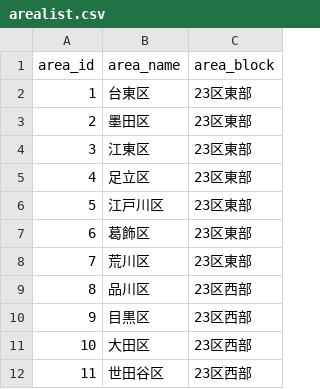
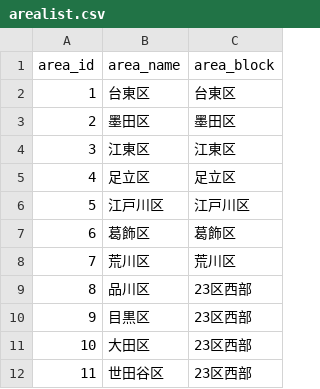
Before and after one commit to yuukiner/akishima2025, a CSV file: arealist.csv, drawn as a sheet; only a part is shown.

```diff
--- a/arealist.csv
+++ b/arealist.csv
@@ -1,9 +1,9 @@
 area_id,area_name,area_block
-1,台東区,23区東部
-2,墨田区,23区東部
-3,江東区,23区東部
-4,足立区,23区東部
-5,江戸川区,23区東部
-6,葛飾区,23区東部
-7,荒川区,23区東部
+1,台東区,台東区
+2,墨田区,墨田区
+3,江東区,江東区
+4,足立区,足立区
+5,江戸川区,江戸川区
+6,葛飾区,葛飾区
+7,荒川区,荒川区
 8,品川区,23区西部
```
Also changed, not shown: 11 other files.
